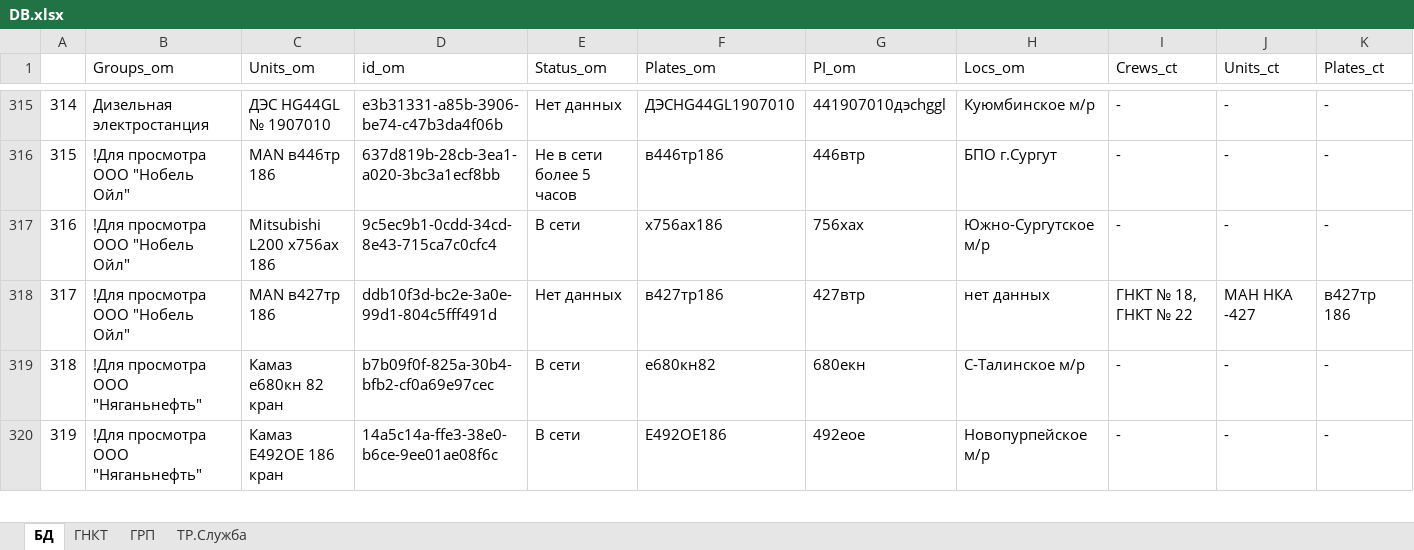
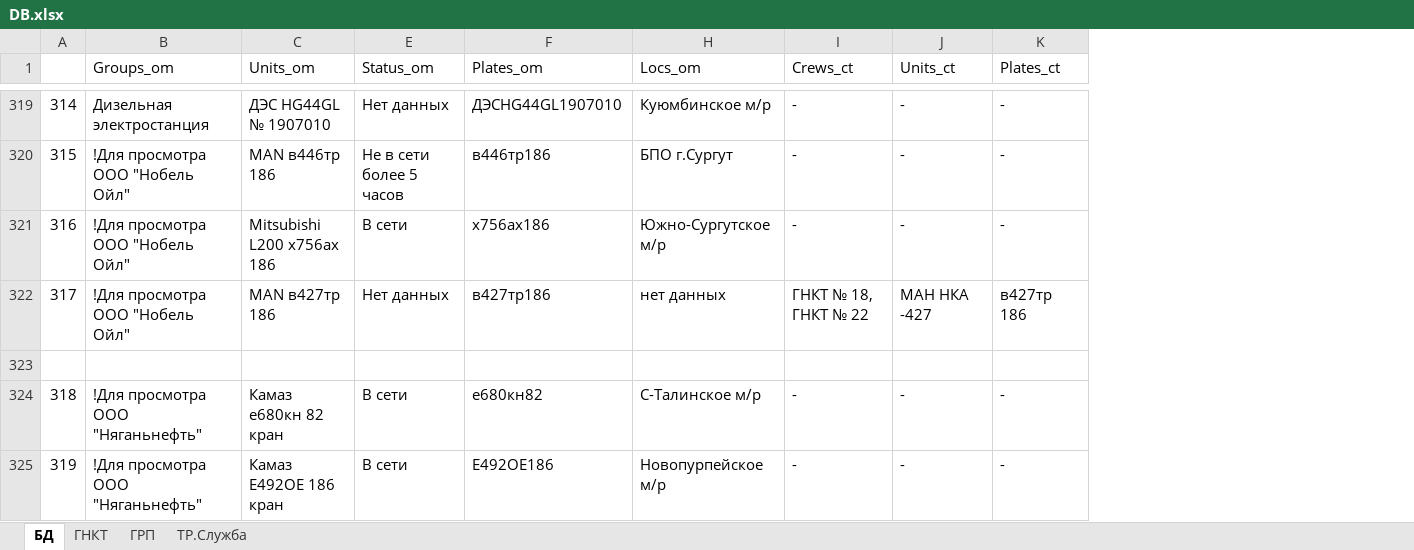
Before and after one commit to romanoffnv/PS_REPORT, an Excel workbook: DB.xlsx, sheet БД, drawn as a sheet; only a part is shown, gaps mark what is left out; values as stored, in another font and other column widths than the file's, no cell formats; removed rows and columns are numbered as before the commit, all else as after; rows hold the shown columns only; the diff covers the shown part only; the diff names each change by its address in the sheet, - before the commit and + after, or states it on an @@ line.

```diff
--- a/DB.xlsx (sheet БД)
+++ b/DB.xlsx (sheet БД)
@@ column D (id_om) hidden, rows 315-320: e3b31331-a85b-3906-be74-c47b3da4f06b | 637d819b-28cb-3ea1-a020-3bc3a1ecf8bb | 9c5ec9b1-0cdd-34cd-8e43-715ca7c0cfc4 | ddb10f3d-bc2e-3a0e-99d1-804c5fff491d | b7b09f0f-825a-30b4-bfb2-cf0a69e97cec | 14a5c14a-ffe3-38e0-b6ce-9ee01ae08f6c @@
@@ column G (PI_om) hidden, rows 315-320: 441907010дэсhggl | 446втр | 756хах | 427втр | 680екн | 492еое @@
+row 323: (empty)
```
Also changed, not shown: 9 added rows and 1 removed row elsewhere in this sheet, sheet ГРП, sheet ТР.Служба, sheet ГНКТ, cell formats, hidden cells, 6 other files.
